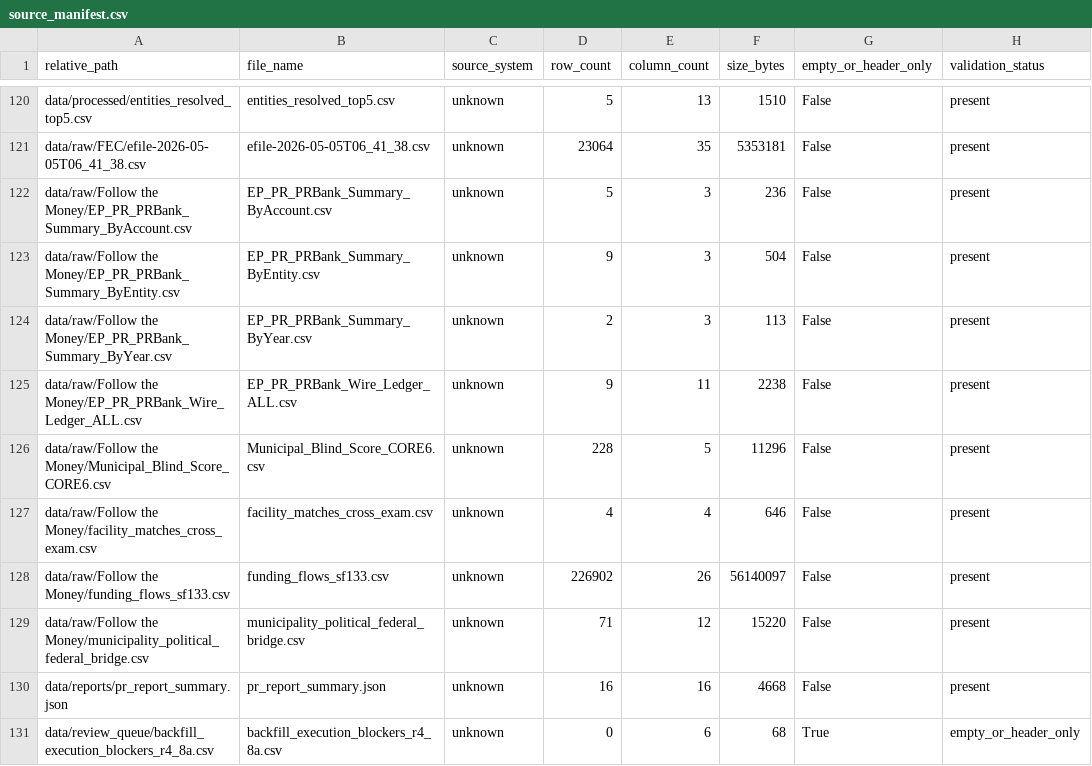
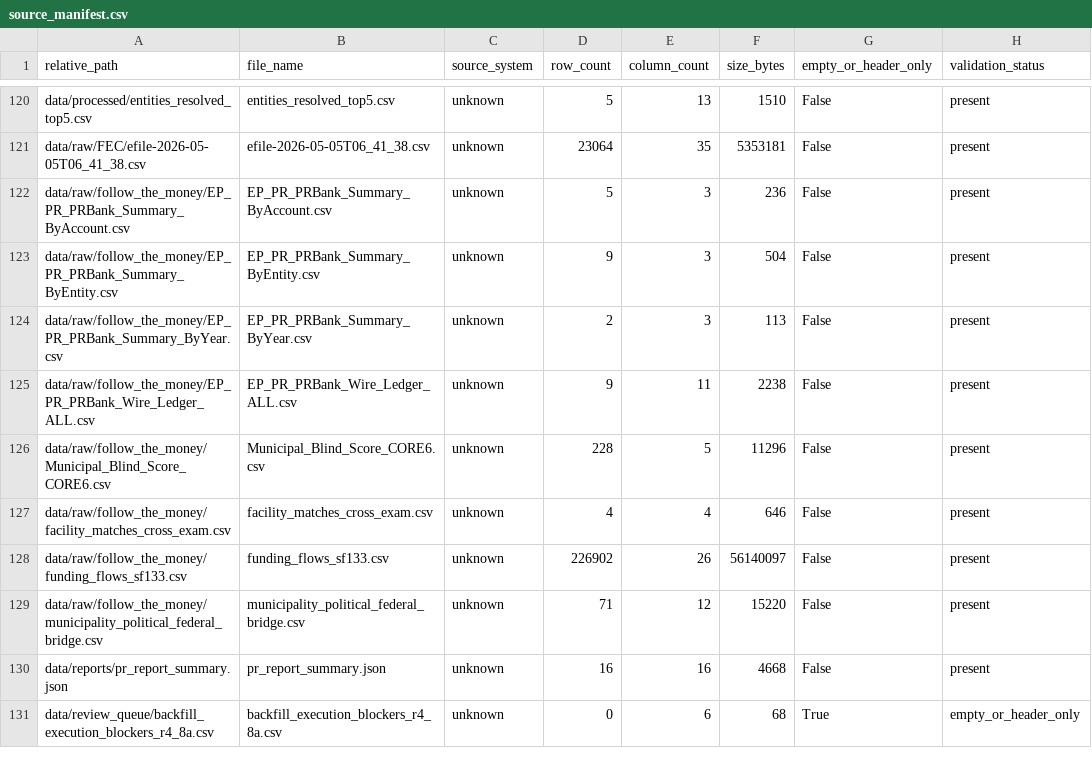
Before and after one commit to jotaele44/Contract-Sweeper, a CSV file: data/manifests/source_manifest.csv, drawn as a sheet; only a part is shown, gaps mark what is left out; the diff names each change by its address in the sheet, - before the commit and + after, or states it on an @@ line.

```diff
--- a/data/manifests/source_manifest.csv
+++ b/data/manifests/source_manifest.csv
-A122 (relative_path): data/raw/Follow the Money/EP_PR_PRBank_Summary_ByAccount.csv
+A122 (relative_path): data/raw/follow_the_money/EP_PR_PRBank_Summary_ByAccount.csv
-A123 (relative_path): data/raw/Follow the Money/EP_PR_PRBank_Summary_ByEntity.csv
+A123 (relative_path): data/raw/follow_the_money/EP_PR_PRBank_Summary_ByEntity.csv
-A124 (relative_path): data/raw/Follow the Money/EP_PR_PRBank_Summary_ByYear.csv
+A124 (relative_path): data/raw/follow_the_money/EP_PR_PRBank_Summary_ByYear.csv
-A125 (relative_path): data/raw/Follow the Money/EP_PR_PRBank_Wire_Ledger_ALL.csv
+A125 (relative_path): data/raw/follow_the_money/EP_PR_PRBank_Wire_Ledger_ALL.csv
-A126 (relative_path): data/raw/Follow the Money/Municipal_Blind_Score_CORE6.csv
+A126 (relative_path): data/raw/follow_the_money/Municipal_Blind_Score_CORE6.csv
-A127 (relative_path): data/raw/Follow the Money/facility_matches_cross_exam.csv
+A127 (relative_path): data/raw/follow_the_money/facility_matches_cross_exam.csv
-A128 (relative_path): data/raw/Follow the Money/funding_flows_sf133.csv
+A128 (relative_path): data/raw/follow_the_money/funding_flows_sf133.csv
-A129 (relative_path): data/raw/Follow the Money/municipality_political_federal_bridge.csv
+A129 (relative_path): data/raw/follow_the_money/municipality_political_federal_bridge.csv
```
Also changed, not shown: data/exports/raw_usaspending_file_inventory_r4_9h.csv, reports/gap_analysis_report.csv, 22 other files.
